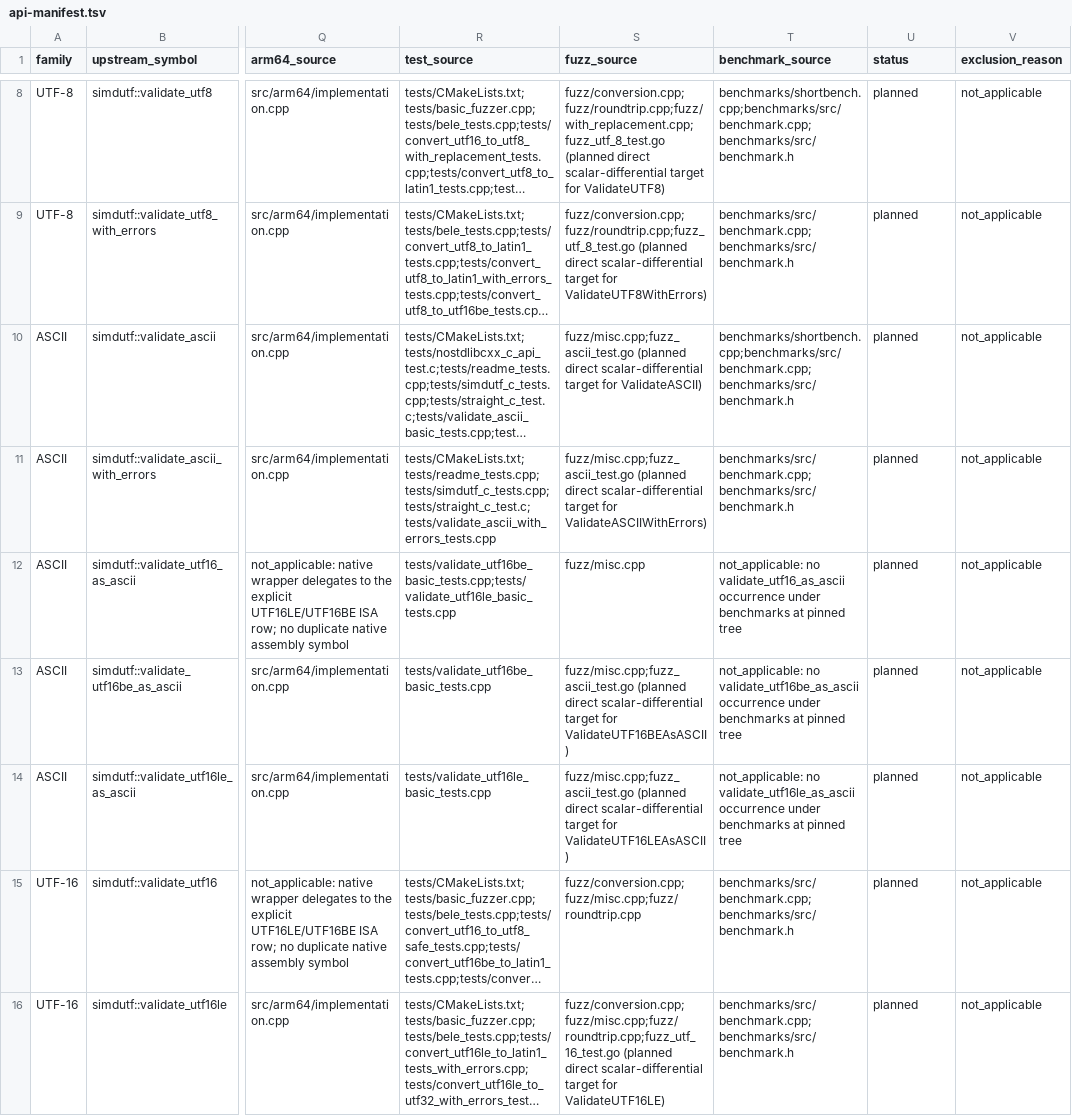
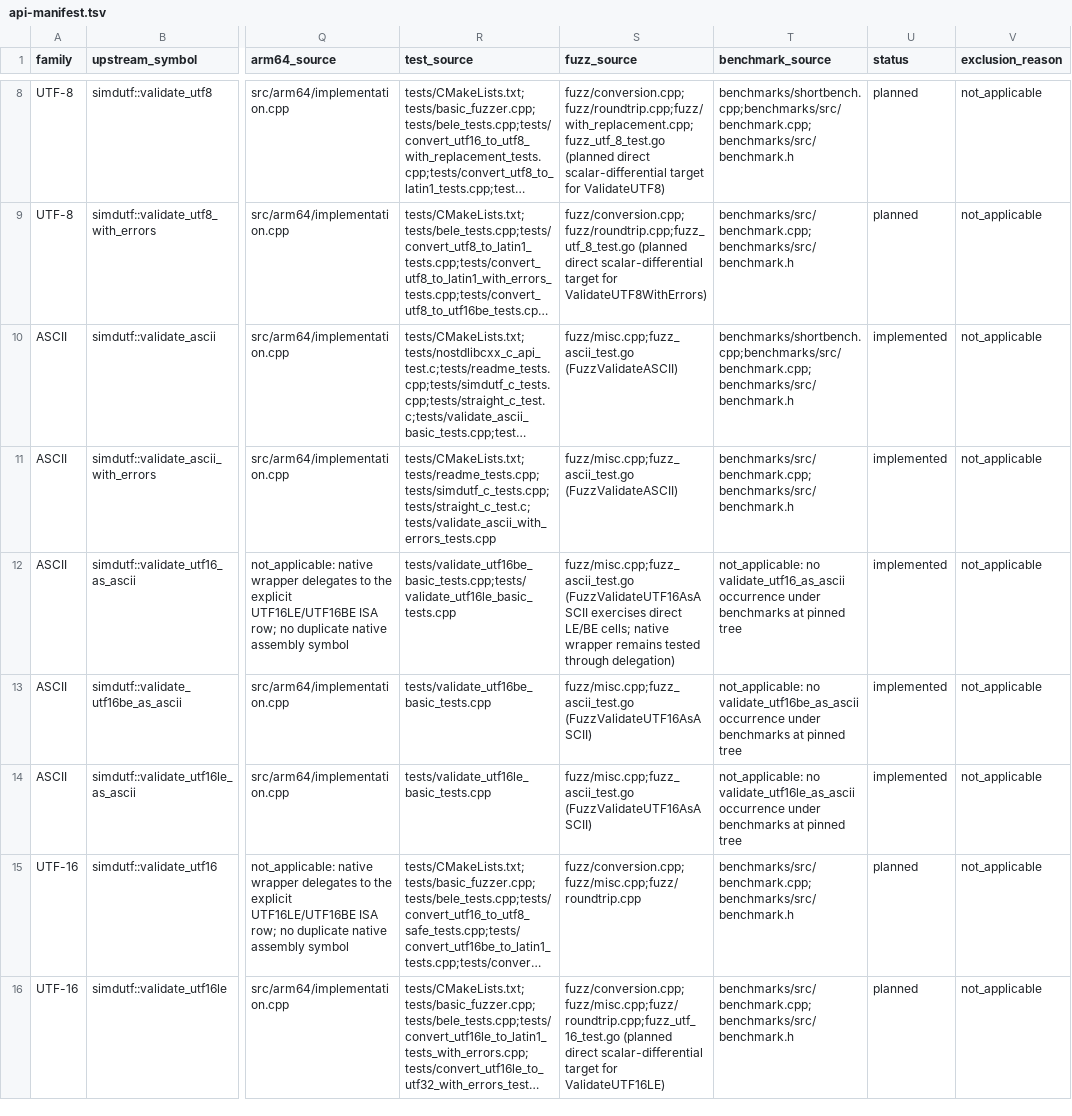
Before and after one commit to zchee/go-simdutf, a TSV file: docs/porting/api-manifest.tsv, drawn as a sheet; only a part is shown, gaps mark what is left out; long unchanged cells end in …; the diff names each change by its address in the sheet, - before the commit and + after, or states it on an @@ line.

```diff
--- a/docs/porting/api-manifest.tsv
+++ b/docs/porting/api-manifest.tsv
-S10 (fuzz_source): fuzz/misc.cpp;fuzz_ascii_test.go (planned direct scalar-differential target for ValidateASCII)
+S10 (fuzz_source): fuzz/misc.cpp;fuzz_ascii_test.go (FuzzValidateASCII)
-U10:U14 (status): planned
+U10:U14 (status): implemented
-S11 (fuzz_source): fuzz/misc.cpp;fuzz_ascii_test.go (planned direct scalar-differential target for ValidateASCIIWithErrors)
+S11 (fuzz_source): fuzz/misc.cpp;fuzz_ascii_test.go (FuzzValidateASCII)
-S12 (fuzz_source): fuzz/misc.cpp
+S12 (fuzz_source): fuzz/misc.cpp;fuzz_ascii_test.go (FuzzValidateUTF16AsASCII exercises direct LE/BE cells; native wrapper remains tested through delegation)
-S13 (fuzz_source): fuzz/misc.cpp;fuzz_ascii_test.go (planned direct scalar-differential target for ValidateUTF16BEAsASCII)
+S13 (fuzz_source): fuzz/misc.cpp;fuzz_ascii_test.go (FuzzValidateUTF16AsASCII)
-S14 (fuzz_source): fuzz/misc.cpp;fuzz_ascii_test.go (planned direct scalar-differential target for ValidateUTF16LEAsASCII)
+S14 (fuzz_source): fuzz/misc.cpp;fuzz_ascii_test.go (FuzzValidateUTF16AsASCII)
```
Also changed, not shown: docs/porting/isa-eligibility.tsv, 4 other files.
